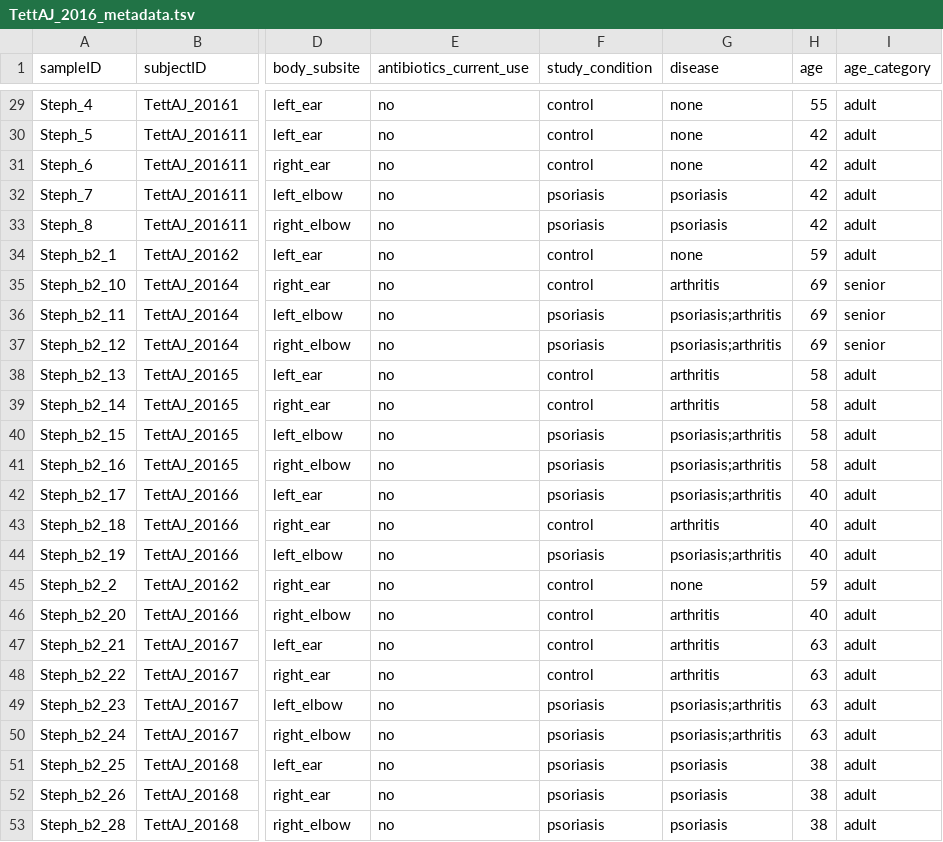
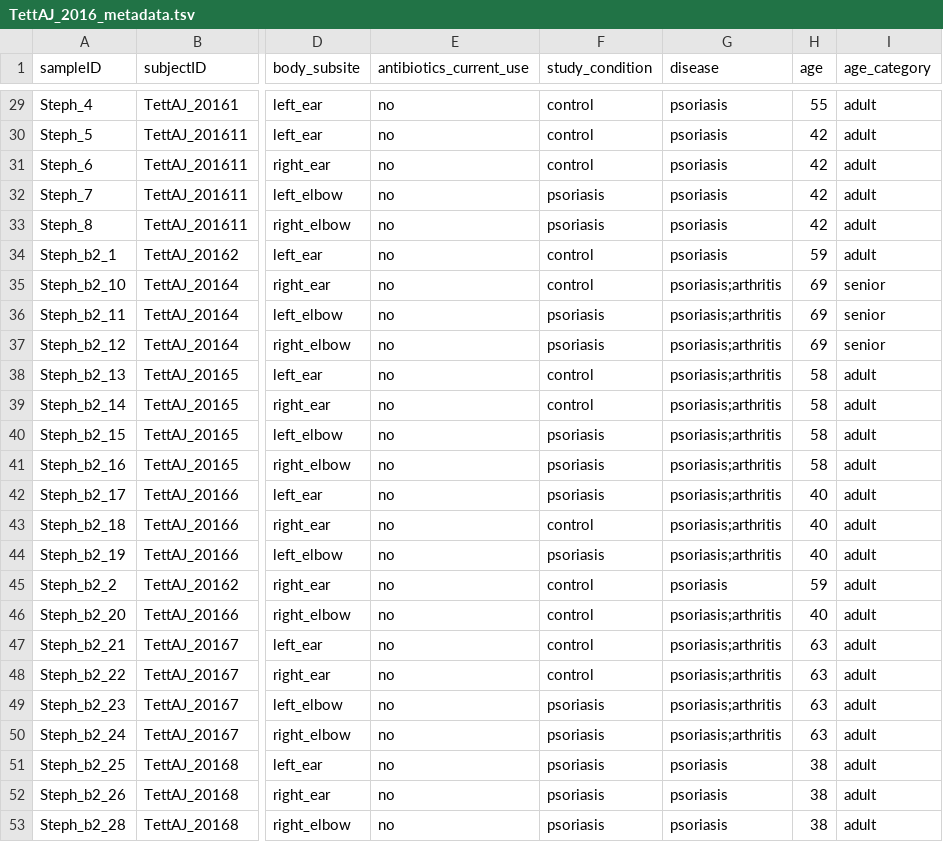
Before and after one commit to waldronlab/curatedMetagenomicDataCuration, a TSV file: inst/curated/TettAJ_2016/TettAJ_2016_metadata.tsv, drawn as a sheet; only a part is shown, gaps mark what is left out; the diff covers the shown part only; the diff names each change by its address in the sheet, - before the commit and + after, or states it on an @@ line.

```diff
--- a/inst/curated/TettAJ_2016/TettAJ_2016_metadata.tsv
+++ b/inst/curated/TettAJ_2016/TettAJ_2016_metadata.tsv
-G29:G31 (disease): none
+G29:G31 (disease): psoriasis
-G34 (disease): none
+G34 (disease): psoriasis
-G35 (disease): arthritis
+G35 (disease): psoriasis;arthritis
-G38:G39 (disease): arthritis
+G38:G39 (disease): psoriasis;arthritis
-G43 (disease): arthritis
+G43 (disease): psoriasis;arthritis
-G45 (disease): none
+G45 (disease): psoriasis
-G46:G48 (disease): arthritis
+G46:G48 (disease): psoriasis;arthritis
```
Also changed, not shown: 36 edited cells elsewhere in this file.
